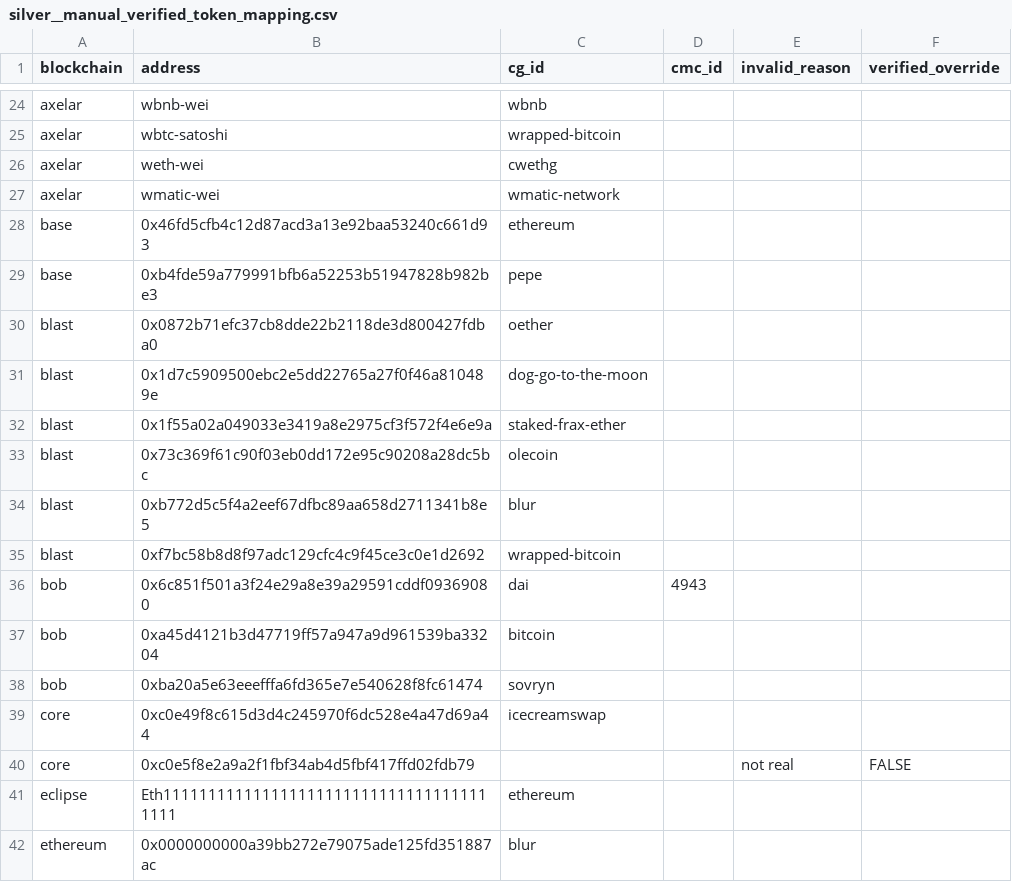
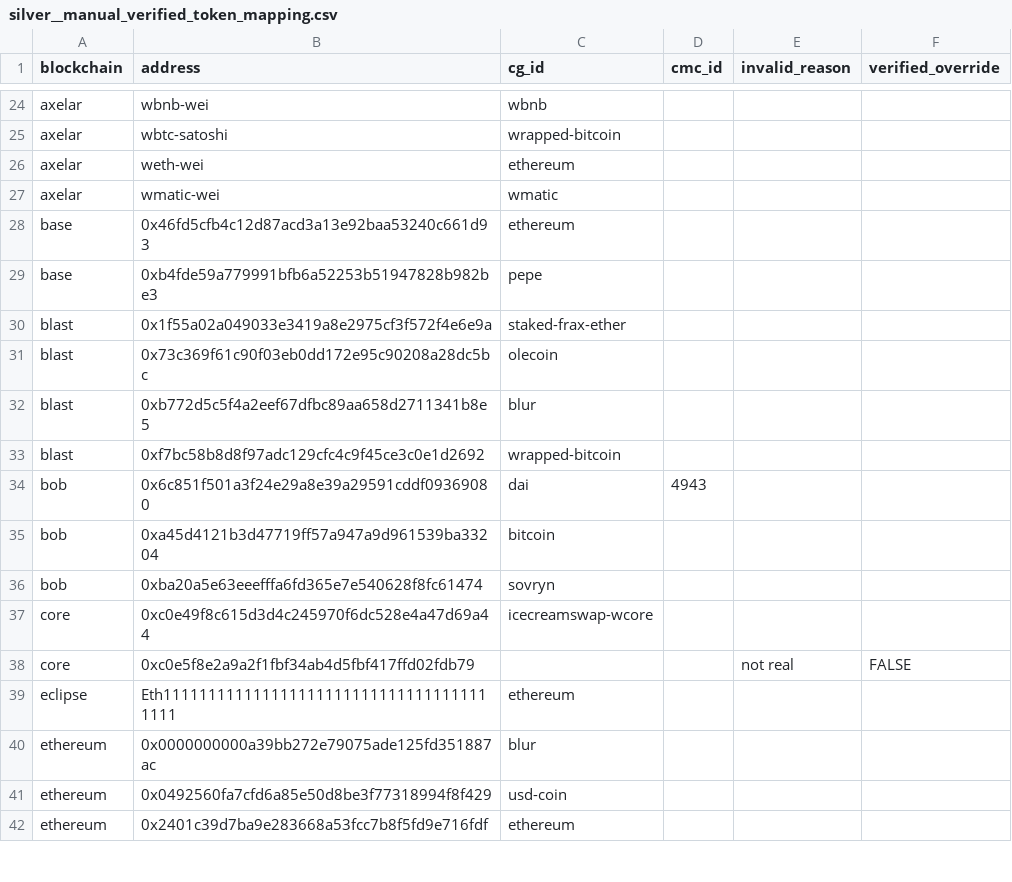
Before and after one commit to FlipsideCrypto/crosschain-models, a CSV file: data/metrics/silver__manual_verified_token_mapping.csv, drawn as a sheet; only a part is shown, gaps mark what is left out; the shorter side is filled out with more unchanged rows; the diff covers the shown part only.

```diff
--- a/data/metrics/silver__manual_verified_token_mapping.csv
+++ b/data/metrics/silver__manual_verified_token_mapping.csv
@@ -25,8 +25,6 @@ axelar,wbnb-wei,wbnb,,,
 axelar,wbtc-satoshi,wrapped-bitcoin,,,
-axelar,weth-wei,cwethg,,,
-axelar,wmatic-wei,wmatic-network,,,
+axelar,weth-wei,ethereum,,,
+axelar,wmatic-wei,wmatic,,,
 base,0x46fd5cfb4c12d87acd3a13e92baa53240c661d93,ethereum,,,
 base,0xb4fde59a779991bfb6a52253b51947828b982be3,pepe,,,
-blast,0x0872b71efc37cb8dde22b2118de3d800427fdba0,oether,,,
-blast,0x1d7c5909500ebc2e5dd22765a27f0f46a810489e,dog-go-to-the-moon,,,
 blast,0x1f55a02a049033e3419a8e2975cf3f572f4e6e9a,staked-frax-ether,,,
@@ -38,3 +36,3 @@ bob,0xa45d4121b3d47719ff57a947a9d961539ba33204,bitcoin,,,
 bob,0xba20a5e63eeefffa6fd365e7e540628f8fc61474,sovryn,,,
-core,0xc0e49f8c615d3d4c245970f6dc528e4a47d69a44,icecreamswap,,,
+core,0xc0e49f8c615d3d4c245970f6dc528e4a47d69a44,icecreamswap-wcore,,,
 core,0xc0e5f8e2a9a2f1fbf34ab4d5fbf417ffd02fdb79,,,not real,FALSE
```
Also changed, not shown: 9 removed rows and 3 edited cells elsewhere in this file, 5 other files.
